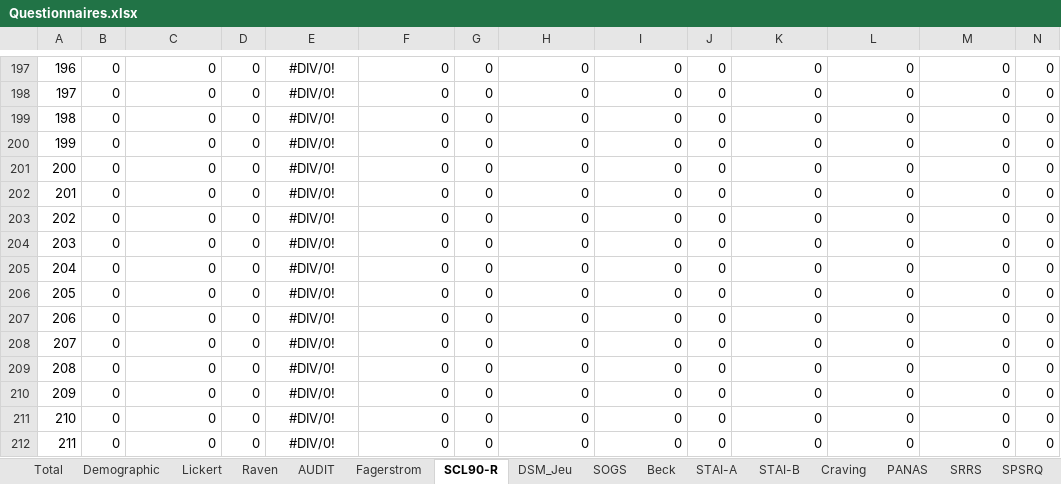
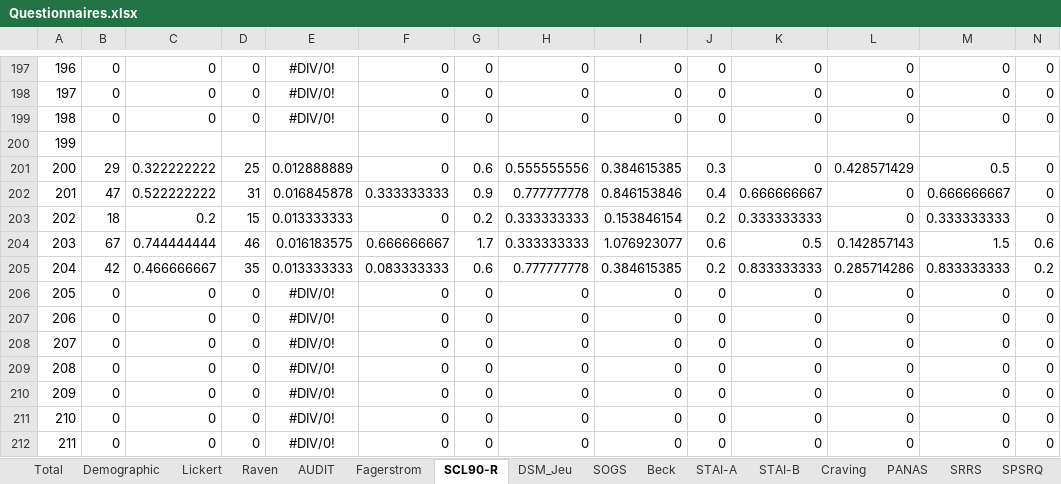
Before and after one commit to FWyckmans/MBMF_Study2, an Excel workbook: Raw_Data/Questionnaires.xlsx, sheet SCL90-R, drawn as a sheet; only a part is shown, gaps mark what is left out; values as stored, in another font and other column widths than the file's, no borders; removed rows and columns are numbered as before the commit, all else as after; rows hold the shown columns only; the diff covers the shown part only; the diff names each change by its address in the sheet, - before the commit and + after, or states it on an @@ line.

```diff
--- a/Raw_Data/Questionnaires.xlsx (sheet SCL90-R)
+++ b/Raw_Data/Questionnaires.xlsx (sheet SCL90-R)
-B200: 0
+B200: (empty)
-C200: 0
+C200: (empty)
-D200: 0
+D200: (empty)
-E200: #DIV/0!
+E200: (empty)
-F200: 0
+F200: (empty)
-G200: 0
+G200: (empty)
-H200: 0
+H200: (empty)
-I200: 0
+I200: (empty)
-J200: 0
+J200: (empty)
-K200: 0
+K200: (empty)
-L200: 0
+L200: (empty)
-M200: 0
+M200: (empty)
-N200: 0
+N200: (empty)
-row 201: 200 | 0 | 0 | 0 | #DIV/0! | 0 | 0 | 0 | 0 | 0 | 0 | 0 | 0 | 0
-row 202: 201 | 0 | 0 | 0 | #DIV/0! | 0 | 0 | 0 | 0 | 0 | 0 | 0 | 0 | 0
-row 203: 202 | 0 | 0 | 0 | #DIV/0! | 0 | 0 | 0 | 0 | 0 | 0 | 0 | 0 | 0
-row 204: 203 | 0 | 0 | 0 | #DIV/0! | 0 | 0 | 0 | 0 | 0 | 0 | 0 | 0 | 0
-row 205: 204 | 0 | 0 | 0 | #DIV/0! | 0 | 0 | 0 | 0 | 0 | 0 | 0 | 0 | 0
+row 201: 200 | 29 | 0.322222222 | 25 | 0.012888889 | 0 | 0.6 | 0.555555556 | 0.384615385 | 0.3 | 0 | 0.428571429 | 0.5 | 0
+row 202: 201 | 47 | 0.522222222 | 31 | 0.016845878 | 0.333333333 | 0.9 | 0.777777778 | 0.846153846 | 0.4 | 0.666666667 | 0 | 0.666666667 | 0
+row 203: 202 | 18 | 0.2 | 15 | 0.013333333 | 0 | 0.2 | 0.333333333 | 0.153846154 | 0.2 | 0.333333333 | 0 | 0.333333333 | 0
+row 204: 203 | 67 | 0.744444444 | 46 | 0.016183575 | 0.666666667 | 1.7 | 0.333333333 | 1.076923077 | 0.6 | 0.5 | 0.142857143 | 1.5 | 0.6
+row 205: 204 | 42 | 0.466666667 | 35 | 0.013333333 | 0.083333333 | 0.6 | 0.777777778 | 0.384615385 | 0.2 | 0.833333333 | 0.285714286 | 0.833333333 | 0.2
```
Also changed, not shown: 1 edited cell elsewhere in this sheet, sheet Total, sheet AEQ, sheet SPSRQ, sheet UPPS, sheet CoH, sheet STAI-B, 12 more sheets, formulas that keep their value, 14 other files.
